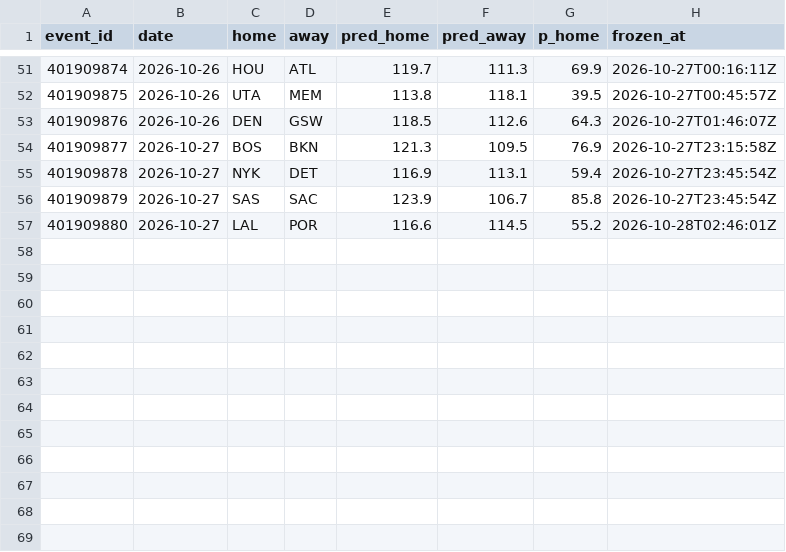
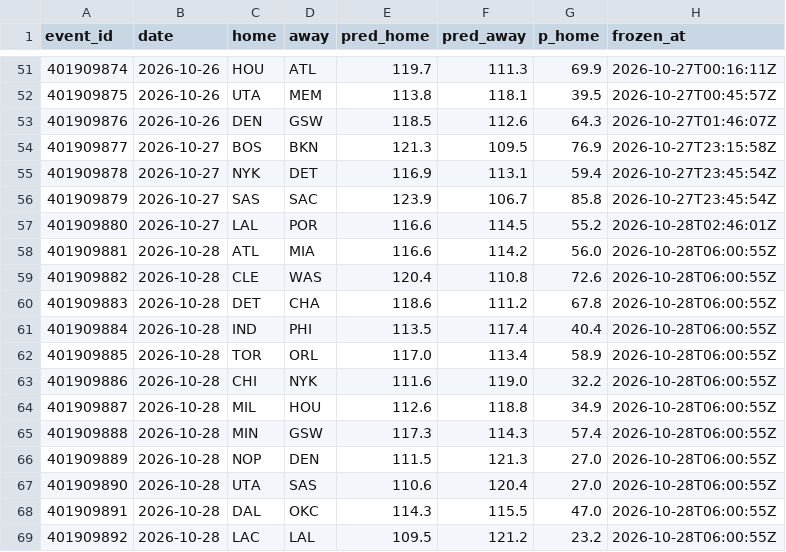
Before and after one commit to harisbyhaqi/hoopcast, a CSV file: data/frozen_predictions.csv, drawn as a sheet; only a part is shown, gaps mark what is left out; the diff names each change by its address in the sheet, - before the commit and + after, or states it on an @@ line.

```diff
--- a/data/frozen_predictions.csv
+++ b/data/frozen_predictions.csv
+row 58: 401909881 | 2026-10-28 | ATL | MIA | 116.6 | 114.2 | 56.0 | 2026-10-28T06:00:55Z
+row 59: 401909882 | 2026-10-28 | CLE | WAS | 120.4 | 110.8 | 72.6 | 2026-10-28T06:00:55Z
+row 60: 401909883 | 2026-10-28 | DET | CHA | 118.6 | 111.2 | 67.8 | 2026-10-28T06:00:55Z
+row 61: 401909884 | 2026-10-28 | IND | PHI | 113.5 | 117.4 | 40.4 | 2026-10-28T06:00:55Z
+row 62: 401909885 | 2026-10-28 | TOR | ORL | 117.0 | 113.4 | 58.9 | 2026-10-28T06:00:55Z
+row 63: 401909886 | 2026-10-28 | CHI | NYK | 111.6 | 119.0 | 32.2 | 2026-10-28T06:00:55Z
+row 64: 401909887 | 2026-10-28 | MIL | HOU | 112.6 | 118.8 | 34.9 | 2026-10-28T06:00:55Z
+row 65: 401909888 | 2026-10-28 | MIN | GSW | 117.3 | 114.3 | 57.4 | 2026-10-28T06:00:55Z
+row 66: 401909889 | 2026-10-28 | NOP | DEN | 111.5 | 121.3 | 27.0 | 2026-10-28T06:00:55Z
+row 67: 401909890 | 2026-10-28 | UTA | SAS | 110.6 | 120.4 | 27.0 | 2026-10-28T06:00:55Z
+row 68: 401909891 | 2026-10-28 | DAL | OKC | 114.3 | 115.5 | 47.0 | 2026-10-28T06:00:55Z
+row 69: 401909892 | 2026-10-28 | LAC | LAL | 109.5 | 121.2 | 23.2 | 2026-10-28T06:00:55Z
```
Also changed, not shown: data/raw/games_raw.csv, data/schedule.csv, 9 other files.
